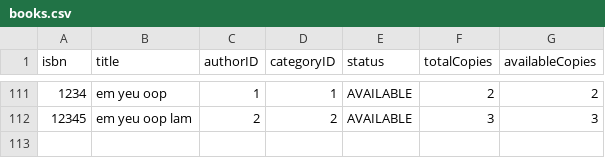
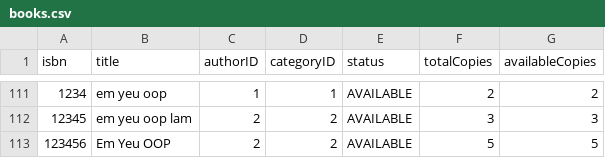
Before and after one commit to DankDaPancake/LibraryManagementSystem, a CSV file: data/books.csv, drawn as a sheet; only a part is shown, gaps mark what is left out; the diff names each change by its address in the sheet, - before the commit and + after, or states it on an @@ line.

Commit message:
Finished: Find category UI

```diff
--- a/data/books.csv
+++ b/data/books.csv
+row 113: 123456 | Em Yeu OOP | 2 | 2 | AVAILABLE | 5 | 5
```
Also changed, not shown: data/authors.csv, 1 other file.
